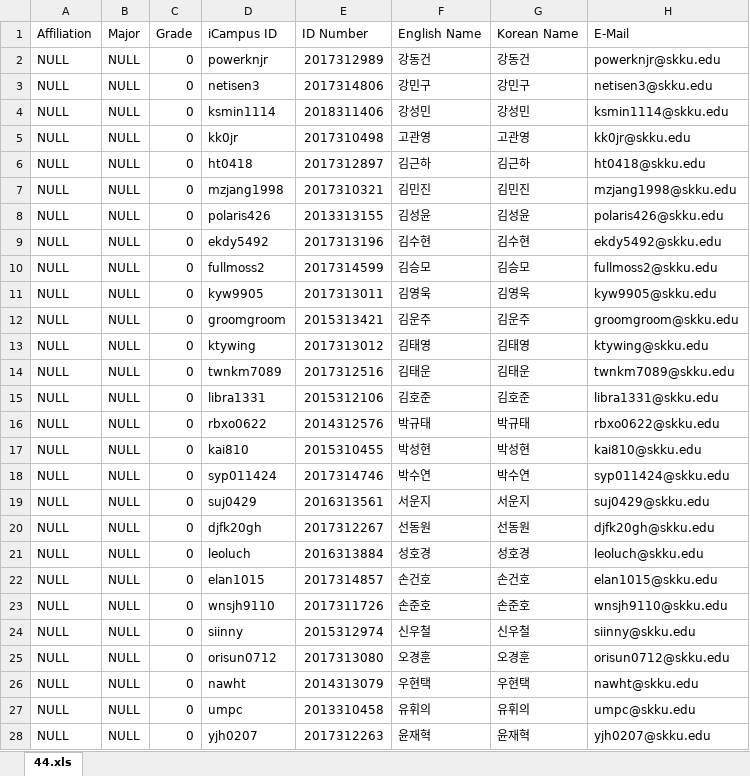
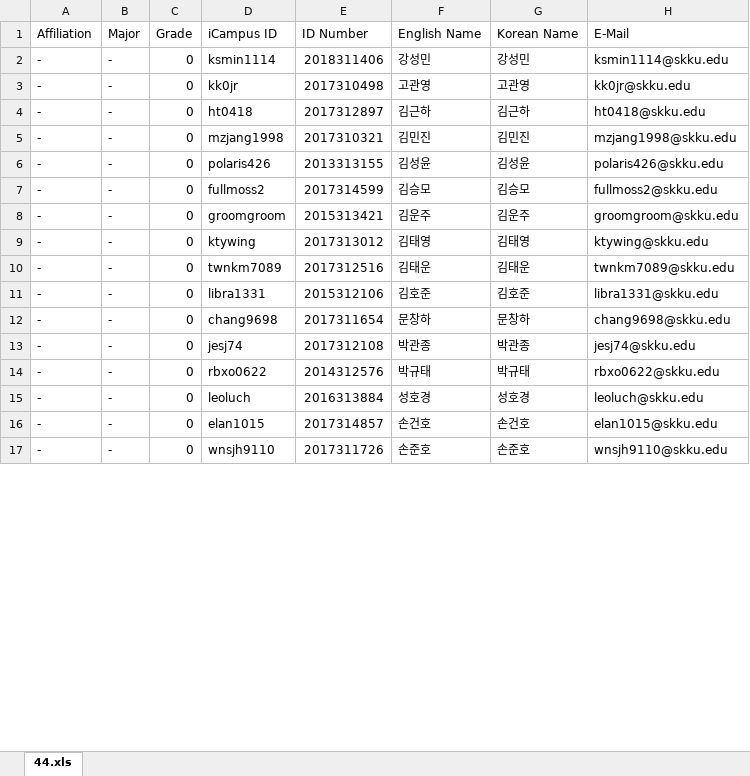
Before and after one commit to platinum78/learninglab-home, an Excel workbook: data/temp/rosterupload/44.xls.xlsx, sheet 44.xls, drawn as a sheet; only a part is shown; values as stored, in another font and other column widths than the file's, no borders; charts and pictures not drawn; removed rows and columns are numbered as before the commit, all else as after; the diff covers the shown part only; the diff names each change by its address in the sheet, - before the commit and + after, or states it on an @@ line.

```diff
--- a/data/temp/rosterupload/44.xls.xlsx (sheet 44.xls)
+++ b/data/temp/rosterupload/44.xls.xlsx (sheet 44.xls)
-row 2: NULL | NULL | 0 | powerknjr | 2017312989 | 강동건 | 강동건 | powerknjr@skku.edu
-row 3: NULL | NULL | 0 | netisen3 | 2017314806 | 강민구 | 강민구 | netisen3@skku.edu
-A2:A6 (Affiliation): NULL
+A2:A6 (Affiliation): -
-B2:B6 (Major): NULL
+B2:B6 (Major): -
-row 9: NULL | NULL | 0 | ekdy5492 | 2017313196 | 김수현 | 김수현 | ekdy5492@skku.edu
-A7 (Affiliation): NULL
+A7 (Affiliation): -
-B7 (Major): NULL
+B7 (Major): -
-row 11: NULL | NULL | 0 | kyw9905 | 2017313011 | 김영욱 | 김영욱 | kyw9905@skku.edu
-A8:A11 (Affiliation): NULL
+A8:A11 (Affiliation): -
-B8:B11 (Major): NULL
+B8:B11 (Major): -
+row 12: - | - | 0 | chang9698 | 2017311654 | 문창하 | 문창하 | chang9698@skku.edu
+row 13: - | - | 0 | jesj74 | 2017312108 | 박관종 | 박관종 | jesj74@skku.edu
-A14 (Affiliation): NULL
+A14 (Affiliation): -
-B14 (Major): NULL
+B14 (Major): -
-row 17: NULL | NULL | 0 | kai810 | 2015310455 | 박성현 | 박성현 | kai810@skku.edu
-row 18: NULL | NULL | 0 | syp011424 | 2017314746 | 박수연 | 박수연 | syp011424@skku.edu
-row 19: NULL | NULL | 0 | suj0429 | 2016313561 | 서운지 | 서운지 | suj0429@skku.edu
-row 20: NULL | NULL | 0 | djfk20gh | 2017312267 | 선동원 | 선동원 | djfk20gh@skku.edu
-A15:A17 (Affiliation): NULL
+A15:A17 (Affiliation): -
-B15:B17 (Major): NULL
+B15:B17 (Major): -
-row 24: NULL | NULL | 0 | siinny | 2015312974 | 신우철 | 신우철 | siinny@skku.edu
-row 25: NULL | NULL | 0 | orisun0712 | 2017313080 | 오경훈 | 오경훈 | orisun0712@skku.edu
-row 26: NULL | NULL | 0 | nawht | 2014313079 | 우현택 | 우현택 | nawht@skku.edu
-row 27: NULL | NULL | 0 | umpc | 2013310458 | 유휘의 | 유휘의 | umpc@skku.edu
-row 28: NULL | NULL | 0 | yjh0207 | 2017312263 | 윤재혁 | 윤재혁 | yjh0207@skku.edu
```
Also changed, not shown: 10 added rows, 12 removed rows and 24 edited cells elsewhere in this sheet, formulas that keep their value, charts or pictures, data/temp/rosterupload/41.xls.xlsx, data/temp/rosterupload/42.xls.xlsx, 10 other files.
